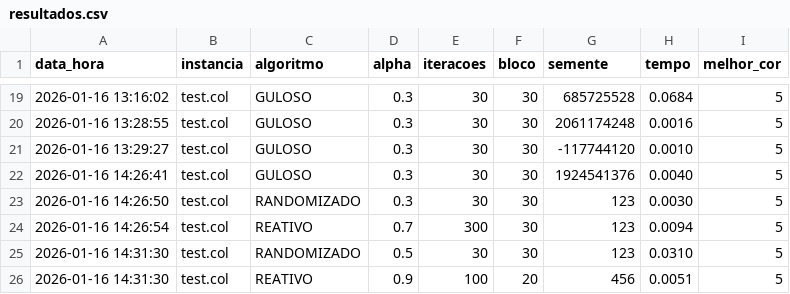
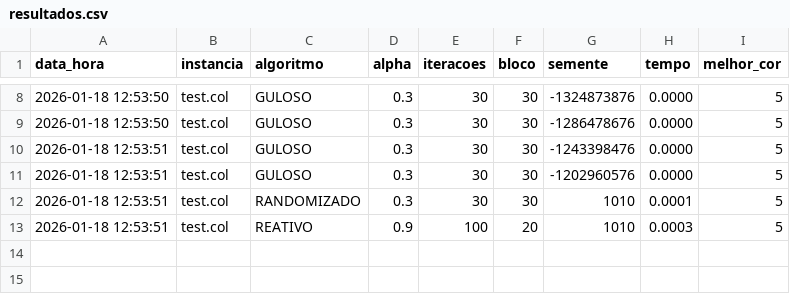
Before and after one commit to Miguel-Dias-112/Grafos, a CSV file: resultados.csv, drawn as a sheet; only a part is shown, gaps mark what is left out; the diff covers the shown part only.

```diff
--- a/resultados.csv
+++ b/resultados.csv
@@ -19,8 +8,6 @@ data_hora,instancia,algoritmo,alpha,iteracoes,bloco,semente,tempo,melhor_cor
-2026-01-16 13:16:02,test.col,GULOSO,0.3,30,30,685725528,0.0684,5
-2026-01-16 13:28:55,test.col,GULOSO,0.3,30,30,2061174248,0.0016,5
-2026-01-16 13:29:27,test.col,GULOSO,0.3,30,30,-117744120,0.0010,5
-2026-01-16 14:26:41,test.col,GULOSO,0.3,30,30,1924541376,0.0040,5
-2026-01-16 14:26:50,test.col,RANDOMIZADO,0.3,30,30,123,0.0030,5
-2026-01-16 14:26:54,test.col,REATIVO,0.7,300,30,123,0.0094,5
-2026-01-16 14:31:30,test.col,RANDOMIZADO,0.5,30,30,123,0.0310,5
-2026-01-16 14:31:30,test.col,REATIVO,0.9,100,20,456,0.0051,5
+2026-01-18 12:53:50,test.col,GULOSO,0.3,30,30,-1324873876,0.0000,5
+2026-01-18 12:53:50,test.col,GULOSO,0.3,30,30,-1286478676,0.0000,5
+2026-01-18 12:53:51,test.col,GULOSO,0.3,30,30,-1243398476,0.0000,5
+2026-01-18 12:53:51,test.col,GULOSO,0.3,30,30,-1202960576,0.0000,5
+2026-01-18 12:53:51,test.col,RANDOMIZADO,0.3,30,30,1010,0.0001,5
+2026-01-18 12:53:51,test.col,REATIVO,0.9,100,20,1010,0.0003,5
```
Also changed, not shown: 11 removed rows and 19 edited cells elsewhere in this file, 16 other files.
